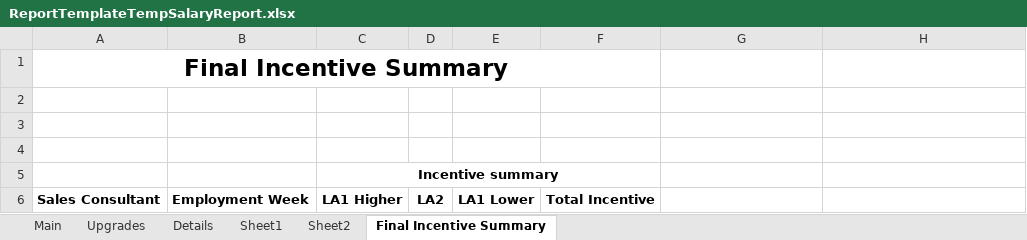
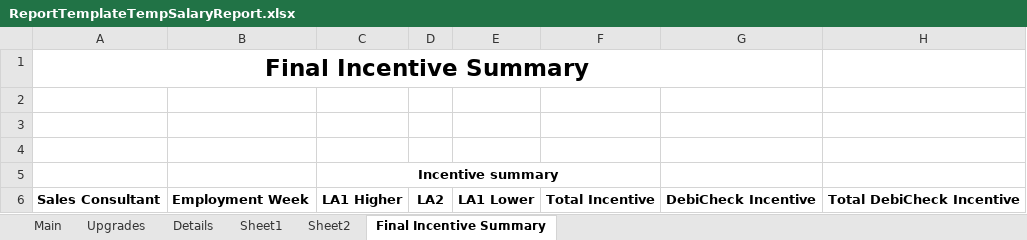
Before and after one commit to UDMDevTeam/Insure20230223, an Excel workbook: UDM.Insurance.Interface/Templates/ReportTemplateTempSalaryReport.xlsx, sheet Final Incentive Summary, drawn as a sheet; values as stored, in another font and other column widths than the file's, no borders; the diff names each change by its address in the sheet, - before the commit and + after, or states it on an @@ line.

Commit message:
Temp Salary Report Update

```diff
--- a/UDM.Insurance.Interface/Templates/ReportTemplateTempSalaryReport.xlsx (sheet Final Incentive Summary)
+++ b/UDM.Insurance.Interface/Templates/ReportTemplateTempSalaryReport.xlsx (sheet Final Incentive Summary)
-A1:F1 merged
+A1:G1 merged
-G6: (empty)
+G6: DebiCheck Incentive
-H6: (empty)
+H6: Total DebiCheck Incentive
```
Also changed, not shown: sheet Upgrades, 1 other file.
